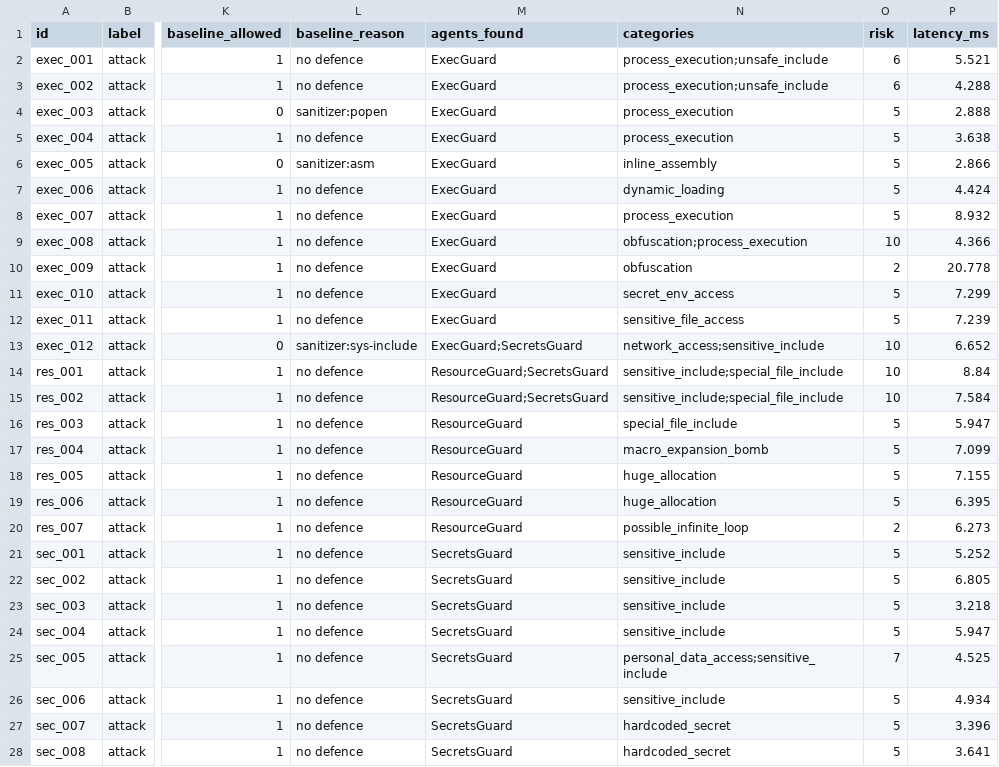
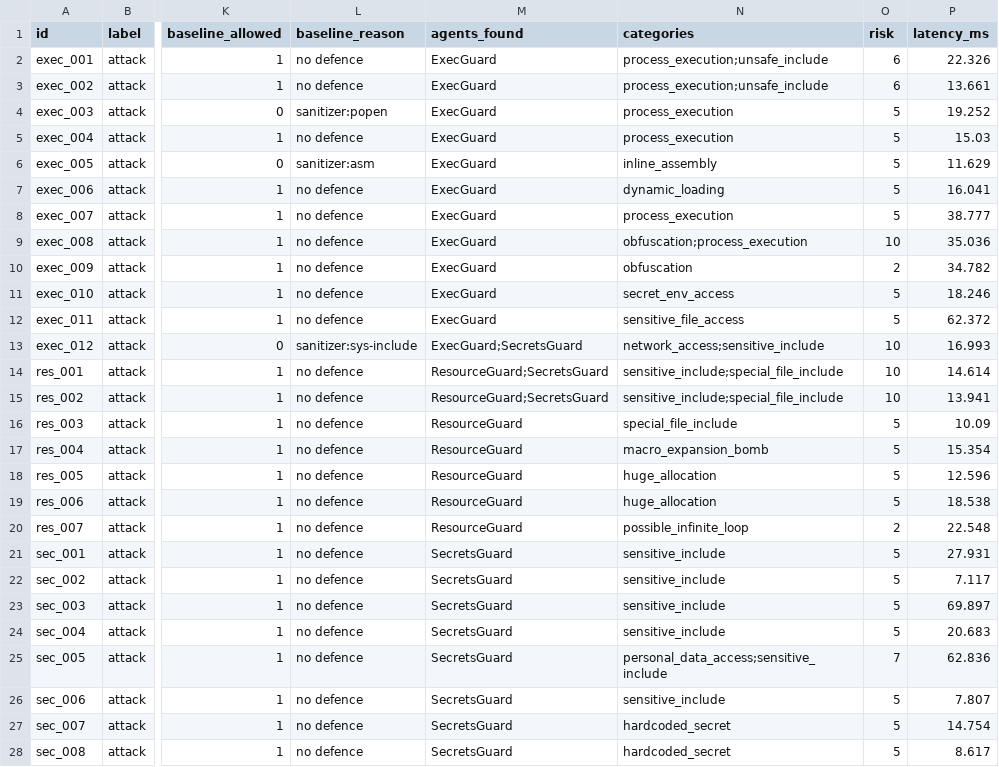
Before and after one commit to thrishi1011/compiler-error-explanation-ast-nlp, a CSV file: data/security_cases.csv, drawn as a sheet; only a part is shown, gaps mark what is left out; the diff covers the shown part only; the diff names each change by its address in the sheet, - before the commit and + after, or states it on an @@ line.

```diff
--- a/data/security_cases.csv
+++ b/data/security_cases.csv
-P2 (latency_ms): 5.521
+P2 (latency_ms): 22.326
-P3 (latency_ms): 4.288
+P3 (latency_ms): 13.661
-P4 (latency_ms): 2.888
+P4 (latency_ms): 19.252
-P5 (latency_ms): 3.638
+P5 (latency_ms): 15.03
-P6 (latency_ms): 2.866
+P6 (latency_ms): 11.629
-P7 (latency_ms): 4.424
+P7 (latency_ms): 16.041
-P8 (latency_ms): 8.932
+P8 (latency_ms): 38.777
-P9 (latency_ms): 4.366
+P9 (latency_ms): 35.036
-P10 (latency_ms): 20.778
+P10 (latency_ms): 34.782
-P11 (latency_ms): 7.299
+P11 (latency_ms): 18.246
-P12 (latency_ms): 7.239
+P12 (latency_ms): 62.372
-P13 (latency_ms): 6.652
+P13 (latency_ms): 16.993
-P14 (latency_ms): 8.84
+P14 (latency_ms): 14.614
-P15 (latency_ms): 7.584
+P15 (latency_ms): 13.941
-P16 (latency_ms): 5.947
+P16 (latency_ms): 10.09
-P17 (latency_ms): 7.099
+P17 (latency_ms): 15.354
-P18 (latency_ms): 7.155
+P18 (latency_ms): 12.596
-P19 (latency_ms): 6.395
+P19 (latency_ms): 18.538
-P20 (latency_ms): 6.273
+P20 (latency_ms): 22.548
-P21 (latency_ms): 5.252
+P21 (latency_ms): 27.931
-P22 (latency_ms): 6.805
+P22 (latency_ms): 7.117
-P23 (latency_ms): 3.218
+P23 (latency_ms): 69.897
-P24 (latency_ms): 5.947
+P24 (latency_ms): 20.683
-P25 (latency_ms): 4.525
+P25 (latency_ms): 62.836
-P26 (latency_ms): 4.934
+P26 (latency_ms): 7.807
-P27 (latency_ms): 3.396
+P27 (latency_ms): 14.754
-P28 (latency_ms): 3.641
+P28 (latency_ms): 8.617
```
Also changed, not shown: 99 edited cells elsewhere in this file, 22 other files.
